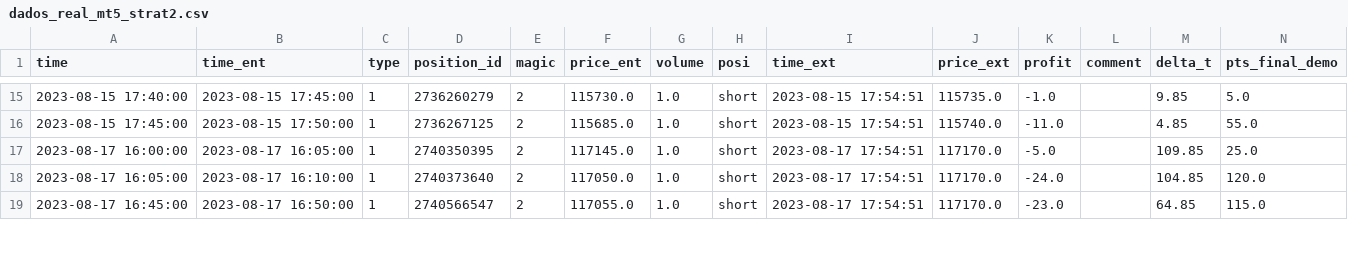
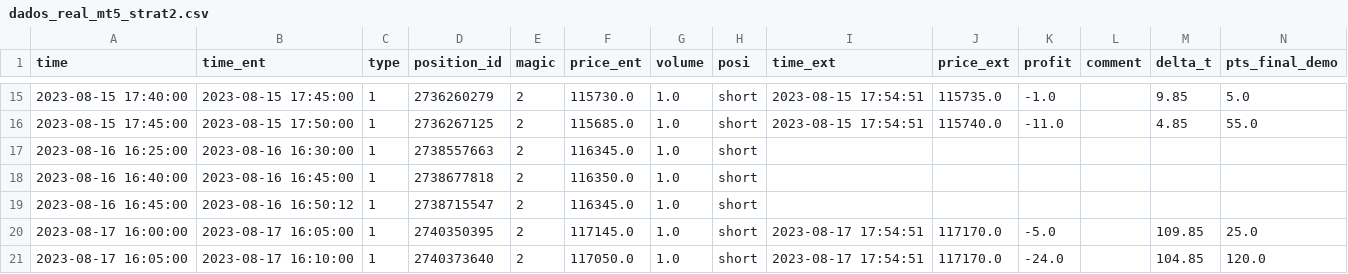
Before and after one commit to algotrader-br/streamlit-example, a CSV file: bases/dados_real_mt5_strat2.csv, drawn as a sheet; only a part is shown, gaps mark what is left out; the shorter side is filled out with more unchanged rows; rows hold the shown columns only; the diff names each change by its address in the sheet, - before the commit and + after, or states it on an @@ line.

```diff
--- a/bases/dados_real_mt5_strat2.csv
+++ b/bases/dados_real_mt5_strat2.csv
+row 17: 2023-08-16 16:25:00 | 2023-08-16 16:30:00 | 1 | 2738557663 | 2 | 116345.0 | 1.0 | short
+row 18: 2023-08-16 16:40:00 | 2023-08-16 16:45:00 | 1 | 2738677818 | 2 | 116350.0 | 1.0 | short
+row 19: 2023-08-16 16:45:00 | 2023-08-16 16:50:12 | 1 | 2738715547 | 2 | 116345.0 | 1.0 | short
```
Also changed, not shown: 1 other file.
